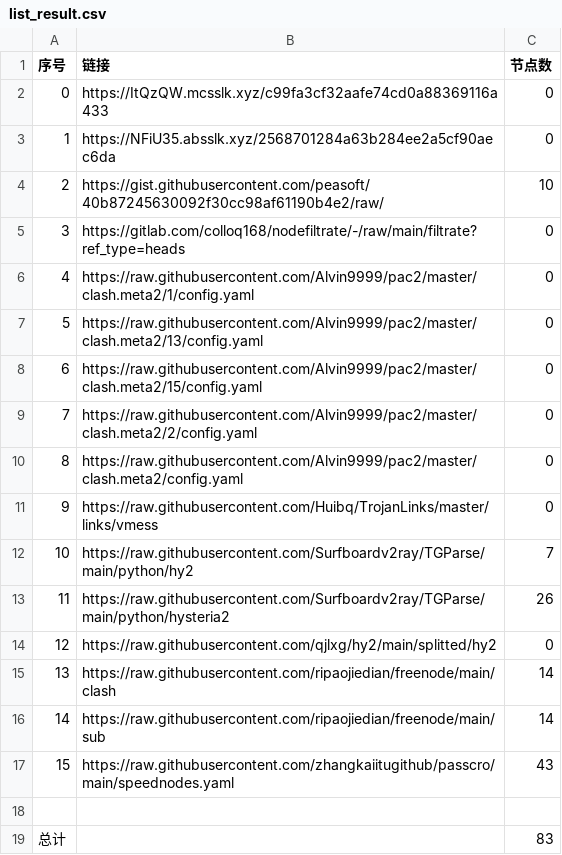
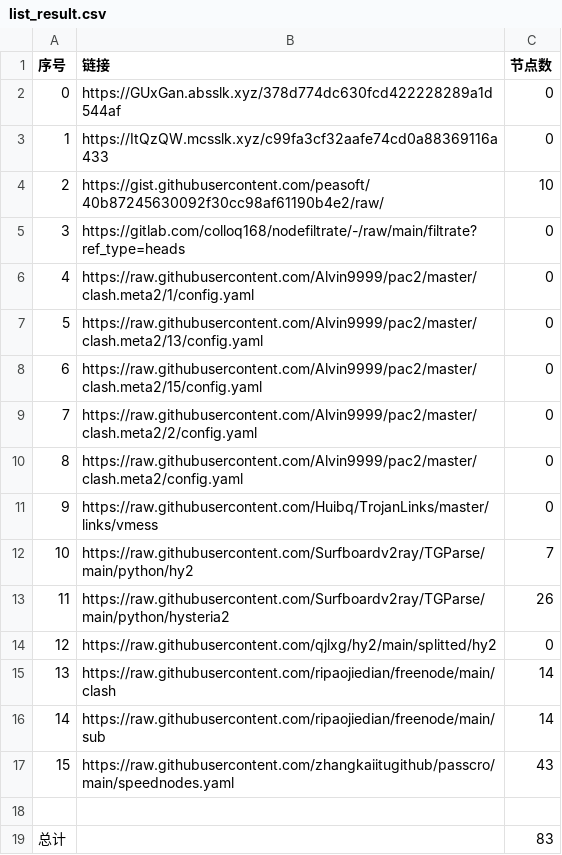
Before and after one commit to AlabasterStone/NoMoreWalls, a CSV file: list_result.csv, drawn as a sheet.

```diff
--- a/list_result.csv
+++ b/list_result.csv
@@ -1,4 +1,4 @@
 序号,链接,节点数
-0,https://ItQzQW.mcsslk.xyz/c99fa3cf32aafe74cd0a88369116a433,0
-1,https://NFiU35.absslk.xyz/2568701284a63b284ee2a5cf90aec6da,0
+0,https://GUxGan.absslk.xyz/378d774dc630fcd422228289a1d544af,0
+1,https://ItQzQW.mcsslk.xyz/c99fa3cf32aafe74cd0a88369116a433,0
 2,https://gist.githubusercontent.com/peasoft/40b87245630092f30cc98af61190b4e2/raw/,10
```
Also changed, not shown: 3 other files.
